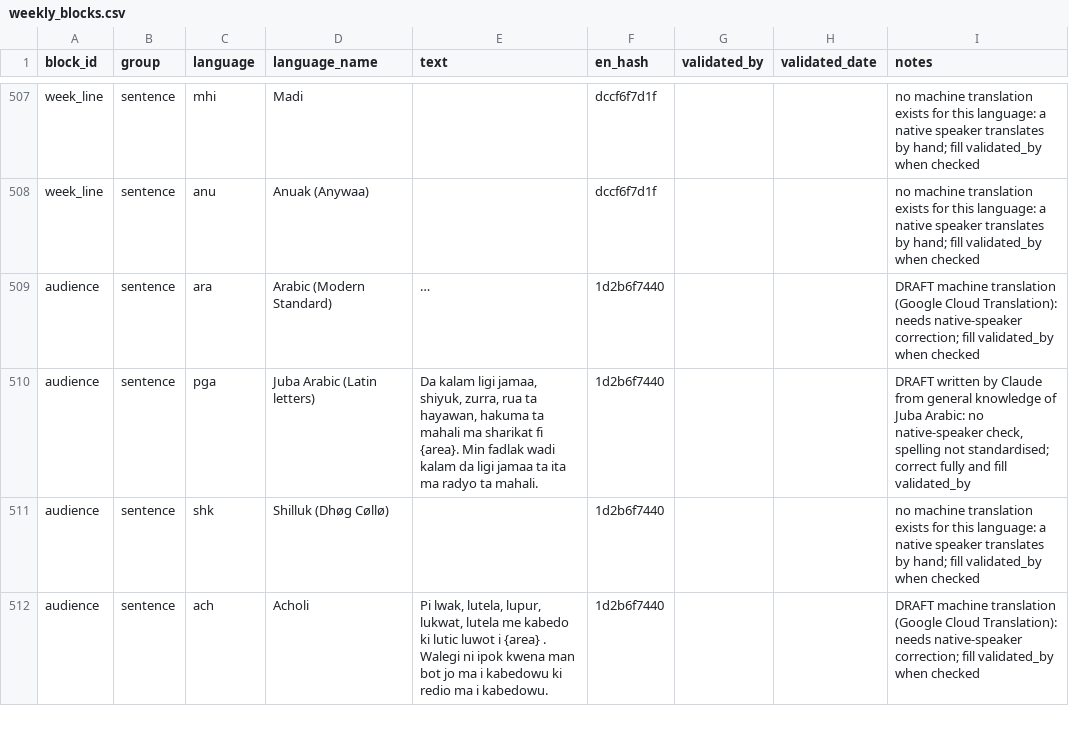
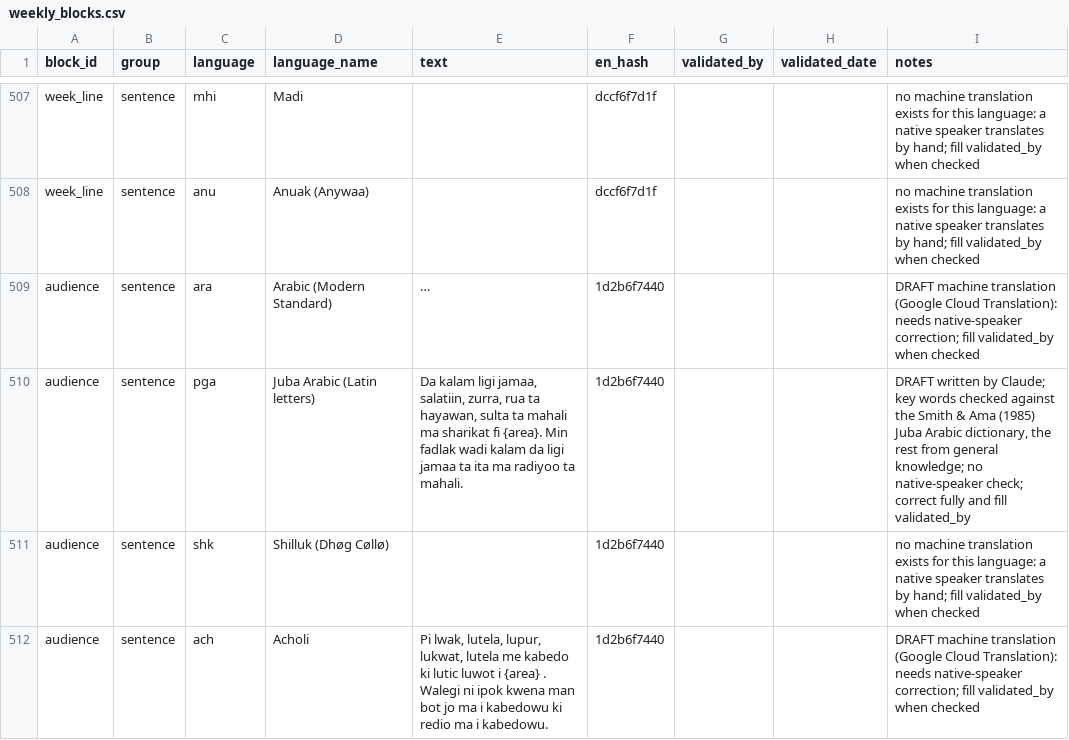
Before and after one commit to Penuelabi/altimetry-nightly, a CSV file: aa_config/weekly_blocks.csv, drawn as a sheet; only a part is shown, gaps mark what is left out; long unchanged cells end in …; the diff covers the shown part only; the diff names each change by its address in the sheet, - before the commit and + after, or states it on an @@ line.

```diff
--- a/aa_config/weekly_blocks.csv
+++ b/aa_config/weekly_blocks.csv
-E510 (text): …ligi jamaa, shiyuk, zurra, rua ta hayawan, hakuma ta mahali ma sharikat fi {area}. Min fadlak wadi kalam da ligi jamaa ta ita ma radyo ta mahali.
+E510 (text): …ligi jamaa, salatiin, zurra, rua ta hayawan, sulta ta mahali ma sharikat fi {area}. Min fadlak wadi kalam da ligi jamaa ta ita ma radiyoo ta mahali.
-I510 (notes): …written by Claude from general knowledge of Juba Arabic: no native-speaker check, spelling not standardised; correct fully…
+I510 (notes): …written by Claude; key words checked against the Smith & Ama (1985) Juba Arabic dictionary, the rest from general knowledge; no native-speaker check; correct fully…
```
Also changed, not shown: 100 edited cells elsewhere in this file, 2 other files.
